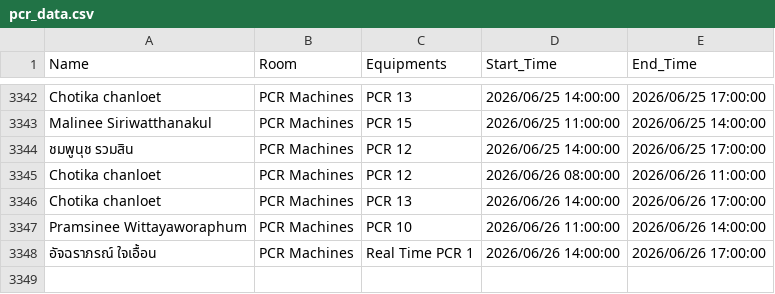
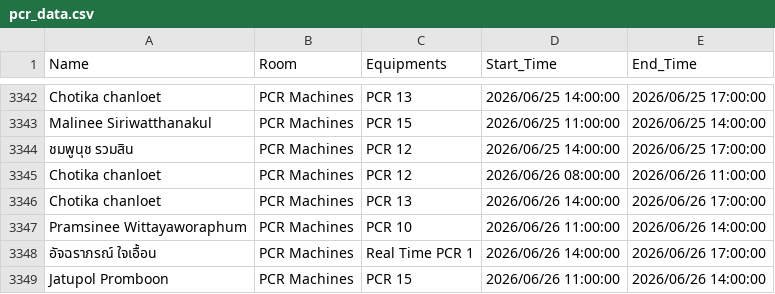
Before and after one commit to GeneticsKU/Lab-Equipments_Reservation, a CSV file: pcr_data.csv, drawn as a sheet; only a part is shown, gaps mark what is left out.

Commit message:
Update pcr_data.csv

```diff
--- a/pcr_data.csv
+++ b/pcr_data.csv
@@ -3348 +3348,2 @@ Pramsinee Wittayaworaphum,PCR Machines,PCR 10,2026/06/26 11:00:00,2026/06/26 14:
 อัจฉราภรณ์ ใจเอื้อน,PCR Machines,Real Time PCR 1,2026/06/26 14:00:00,2026/06/26 17:00:00
+Jatupol Promboon,PCR Machines,PCR 15,2026/06/26 11:00:00,2026/06/26 14:00:00
```
